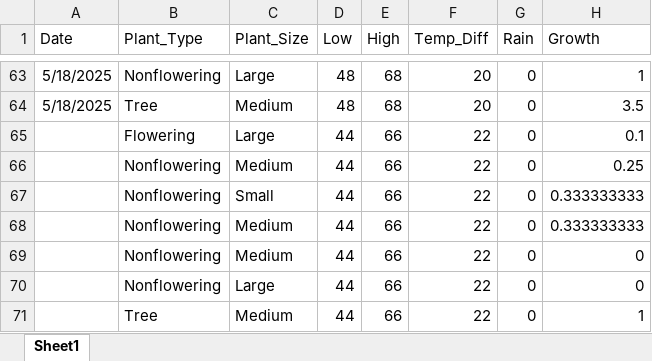
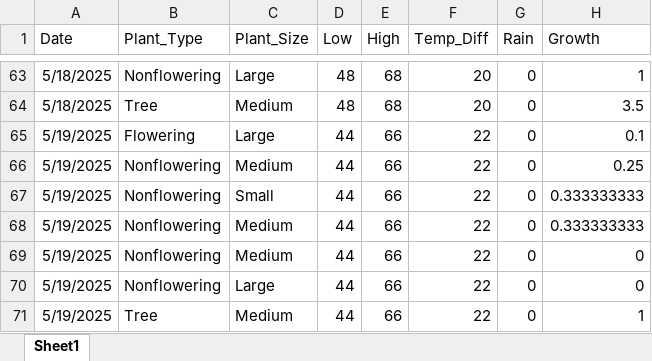
Before and after one commit to WVF-1/Summer-Research-Project, an Excel workbook: Landscaping Data.xlsx, sheet Sheet1, drawn as a sheet; only a part is shown, gaps mark what is left out; values as stored, in another font and other column widths than the file's, no borders; the diff names each change by its address in the sheet, - before the commit and + after, or states it on an @@ line.

Commit message:
Add files via upload

```diff
--- a/Landscaping Data.xlsx (sheet Sheet1)
+++ b/Landscaping Data.xlsx (sheet Sheet1)
-A65:A71 (Date): (empty)
+A65:A71 (Date): 5/19/2025
```
